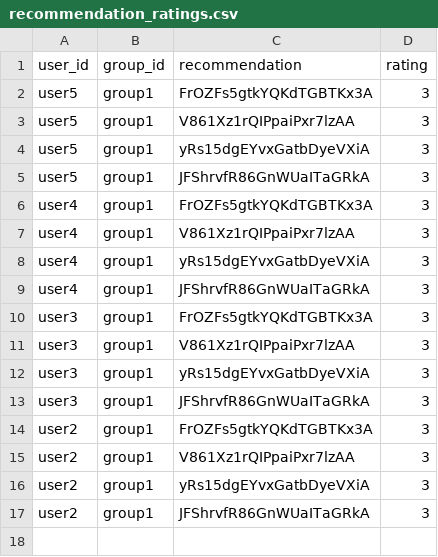
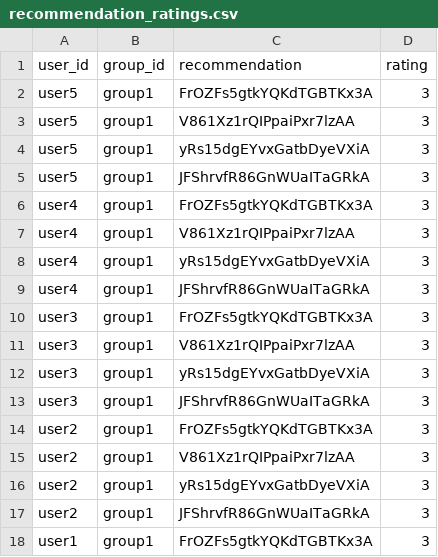
Before and after one commit to demondeployer7/dss, a CSV file: recommendation_ratings.csv, drawn as a sheet.

Commit message:
Update recommendation_ratings.csv via Streamlit app

```diff
--- a/recommendation_ratings.csv
+++ b/recommendation_ratings.csv
@@ -17 +17,2 @@ user2,group1,yRs15dgEYvxGatbDyeVXiA,3
 user2,group1,JFShrvfR86GnWUaITaGRkA,3
+user1,group1,FrOZFs5gtkYQKdTGBTKx3A,3
```
